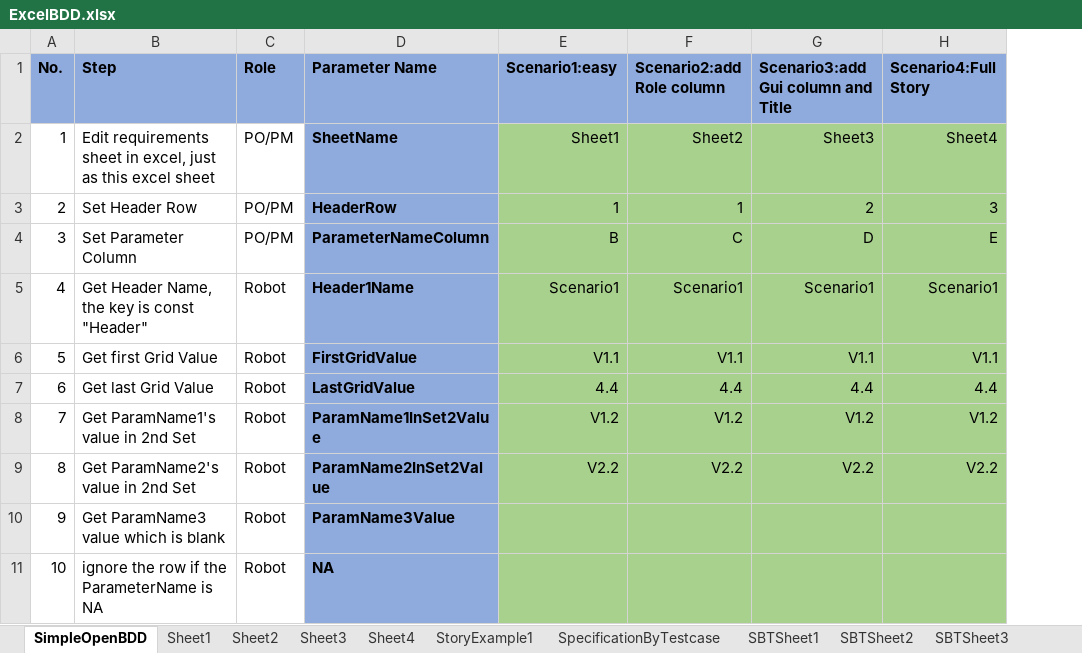
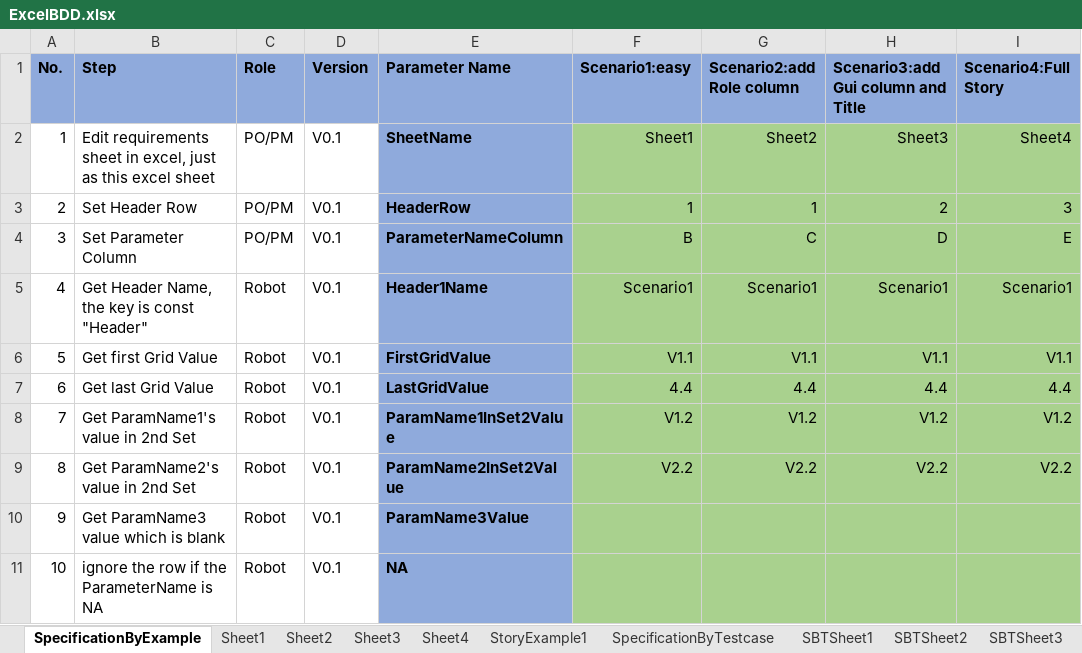
Before and after one commit to zhangkeqiang/SimpleOpenExcelBDD, an Excel workbook: BDDExcel/ExcelBDD.xlsx, sheet SpecificationByExample, drawn as a sheet; only a part is shown; values as stored, in another font and other column widths than the file's, no borders; the diff names each change by its address in the sheet, - before the commit and + after, or states it on an @@ line.

Commit message:
add version into BDD excel

```diff
--- a/BDDExcel/ExcelBDD.xlsx (sheet SpecificationByExample)
+++ b/BDDExcel/ExcelBDD.xlsx (sheet SpecificationByExample)
-sheet tab: SimpleOpenBDD
+sheet tab: SpecificationByExample
+column D (Version), rows 2-11: all V0.1
```
Also changed, not shown: sheet SpecificationByTestcase, formulas that keep their value, 3 other files.
